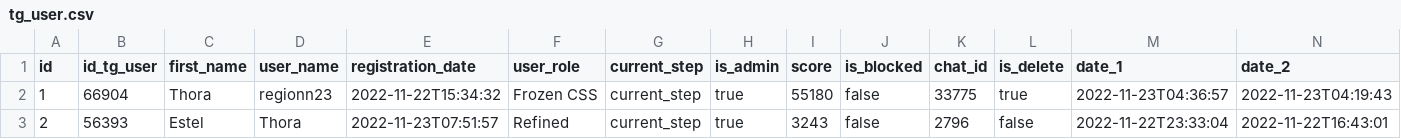
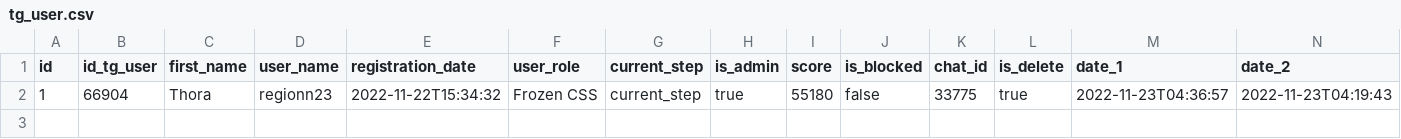
Before and after one commit to 23regionn/TG-bot, a CSV file: src/main/resources/config/liquibase/fake-data/tg_user.csv, drawn as a sheet; only a part is shown; rows hold the shown columns only; the diff names each change by its address in the sheet, - before the commit and + after, or states it on an @@ line.

```diff
--- a/src/main/resources/config/liquibase/fake-data/tg_user.csv
+++ b/src/main/resources/config/liquibase/fake-data/tg_user.csv
-row 3: 2 | 56393 | Estel | Thora | 2022-11-23T07:51:57 | Refined | current_step | true | 3243 | false | 2796 | false | 2022-11-22T23:33:04 | 2022-11-22T16:43:01
```
Also changed, not shown: 2 other files.
